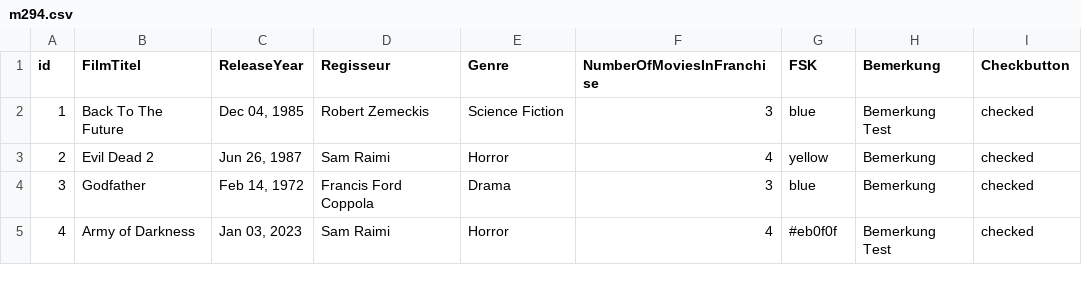
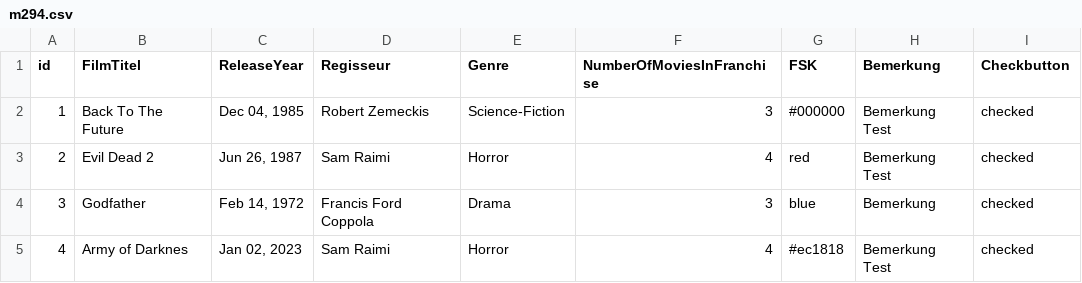
Before and after one commit to Schub1duby/M294UEK, a CSV file: Cyrill/FilmeVerwaltung/m294.csv, drawn as a sheet.

Commit message:
FilmVerwaltung mit Crud Funktionnen grösstenteils ausgestattet + Login

```diff
--- a/Cyrill/FilmeVerwaltung/m294.csv
+++ b/Cyrill/FilmeVerwaltung/m294.csv
@@ -1,5 +1,5 @@
 id;FilmTitel;ReleaseYear;Regisseur;Genre;NumberOfMoviesInFranchise;FSK;Bemerkung;Checkbutton
-1;Back To The Future;Dec 04, 1985;Robert Zemeckis;Science Fiction;3;blue;Bemerkung Test;checked
-2;Evil Dead 2;Jun 26, 1987;Sam Raimi;Horror;4;yellow;Bemerkung;checked
+1;Back To The Future;Dec 04, 1985;Robert Zemeckis;Science-Fiction;3;#000000;Bemerkung Test;checked
+2;Evil Dead 2;Jun 26, 1987;Sam Raimi;Horror;4;red;Bemerkung Test;checked
 3;Godfather;Feb 14, 1972;Francis Ford Coppola;Drama;3;blue;Bemerkung;checked
-4;Army of Darkness;Jan 03, 2023;Sam Raimi;Horror;4;#eb0f0f;Bemerkung Test;checked
+4;Army of Darknes;Jan 02, 2023;Sam Raimi;Horror;4;#ec1818;Bemerkung Test;checked
```
Also changed, not shown: 37 other files.
